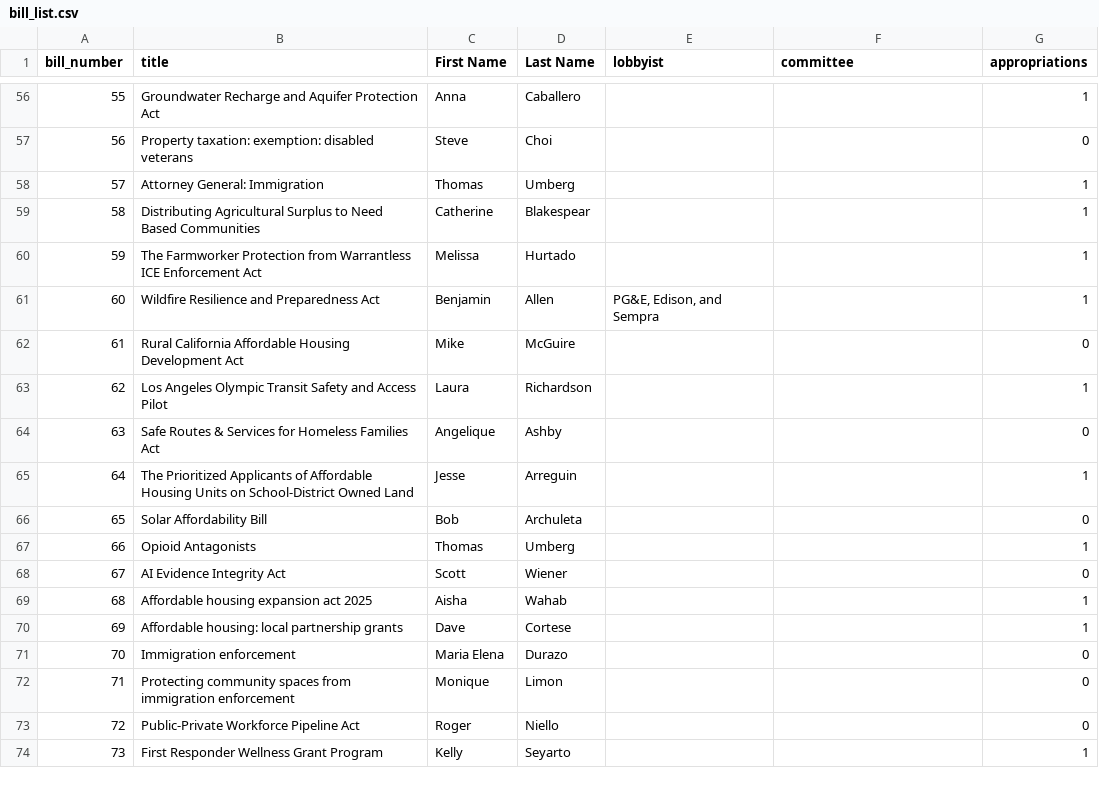
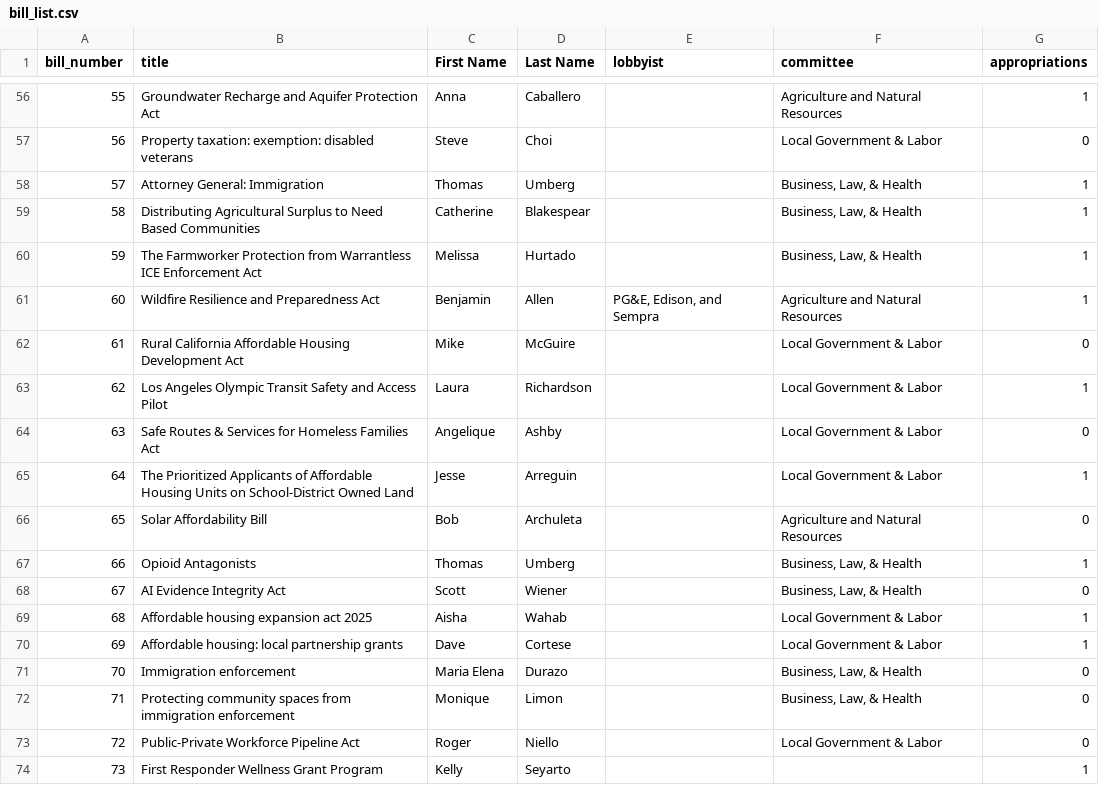
Before and after one commit to nrbrouwer/ca_senate_sim, a CSV file: files/csvs/bill_list.csv, drawn as a sheet; only a part is shown, gaps mark what is left out; the diff covers the shown part only.

Commit message:
adding committee assignments and creating bar plot for votes

```diff
--- a/files/csvs/bill_list.csv
+++ b/files/csvs/bill_list.csv
@@ -56,19 +56,19 @@
-55,Groundwater Recharge and Aquifer Protection Act,Anna,Caballero,,,1
-56,Property taxation: exemption: disabled veterans,Steve,Choi,,,0
-57,Attorney General: Immigration,Thomas,Umberg,,,1
-58,Distributing Agricultural Surplus to Need Based Communities,Catherine,Blakespear,,,1
-59,The Farmworker Protection from Warrantless ICE Enforcement Act,Melissa,Hurtado,,,1
-60,Wildfire Resilience and Preparedness Act,Benjamin,Allen,"PG&E, Edison, and Sempra",,1
-61,Rural California Affordable Housing Development Act,Mike,McGuire,,,0
-62,Los Angeles Olympic Transit Safety and Access Pilot,Laura,Richardson,,,1
-63,Safe Routes & Services for Homeless Families Act,Angelique,Ashby,,,0
-64,The Prioritized Applicants of Affordable Housing Units on School-District Owned Land,Jesse,Arreguin,,,1
-65,Solar Affordability Bill,Bob,Archuleta,,,0
-66,Opioid Antagonists,Thomas,Umberg,,,1
-67,AI Evidence Integrity Act,Scott,Wiener,,,0
-68,Affordable housing expansion act 2025,Aisha,Wahab,,,1
-69,Affordable housing: local partnership grants,Dave,Cortese,,,1
-70,Immigration enforcement,Maria Elena,Durazo,,,0
-71,Protecting community spaces from immigration enforcement,Monique,Limon,,,0
-72,Public-Private Workforce Pipeline Act,Roger,Niello,,,0
+55,Groundwater Recharge and Aquifer Protection Act,Anna,Caballero,,Agriculture and Natural Resources,1
+56,Property taxation: exemption: disabled veterans,Steve,Choi,,Local Government & Labor,0
+57,Attorney General: Immigration,Thomas,Umberg,,"Business, Law, & Health",1
+58,Distributing Agricultural Surplus to Need Based Communities,Catherine,Blakespear,,"Business, Law, & Health",1
+59,The Farmworker Protection from Warrantless ICE Enforcement Act,Melissa,Hurtado,,"Business, Law, & Health",1
+60,Wildfire Resilience and Preparedness Act,Benjamin,Allen,"PG&E, Edison, and Sempra",Agriculture and Natural Resources,1
+61,Rural California Affordable Housing Development Act,Mike,McGuire,,Local Government & Labor,0
+62,Los Angeles Olympic Transit Safety and Access Pilot,Laura,Richardson,,Local Government & Labor,1
+63,Safe Routes & Services for Homeless Families Act,Angelique,Ashby,,Local Government & Labor,0
+64,The Prioritized Applicants of Affordable Housing Units on School-District Owned Land,Jesse,Arreguin,,Local Government & Labor,1
+65,Solar Affordability Bill,Bob,Archuleta,,Agriculture and Natural Resources,0
+66,Opioid Antagonists,Thomas,Umberg,,"Business, Law, & Health",1
+67,AI Evidence Integrity Act,Scott,Wiener,,"Business, Law, & Health",0
+68,Affordable housing expansion act 2025,Aisha,Wahab,,Local Government & Labor,1
+69,Affordable housing: local partnership grants,Dave,Cortese,,Local Government & Labor,1
+70,Immigration enforcement,Maria Elena,Durazo,,"Business, Law, & Health",0
+71,Protecting community spaces from immigration enforcement,Monique,Limon,,"Business, Law, & Health",0
+72,Public-Private Workforce Pipeline Act,Roger,Niello,,Local Government & Labor,0
 73,First Responder Wellness Grant Program,Kelly,Seyarto,,,1
```
Also changed, not shown: 54 edited cells elsewhere in this file, 2 other files.
